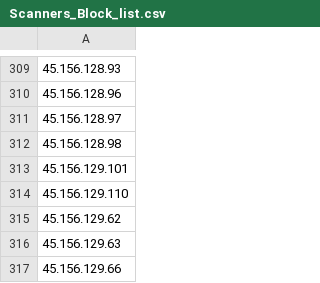
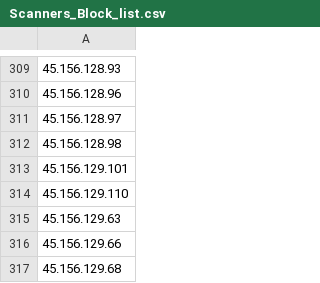
Before and after one commit to UICSplunk/BlockLists, a CSV file: Scanners_Block_list.csv, drawn as a sheet; only a part is shown, gaps mark what is left out; the shorter side is filled out with more unchanged rows; the diff names each change by its address in the sheet, - before the commit and + after, or states it on an @@ line.

Commit message:
Sent via SOAR - 2025-01-08 16:00:01.556199+00

```diff
--- a/Scanners_Block_list.csv
+++ b/Scanners_Block_list.csv
-row 315: 45.156.129.62
```
